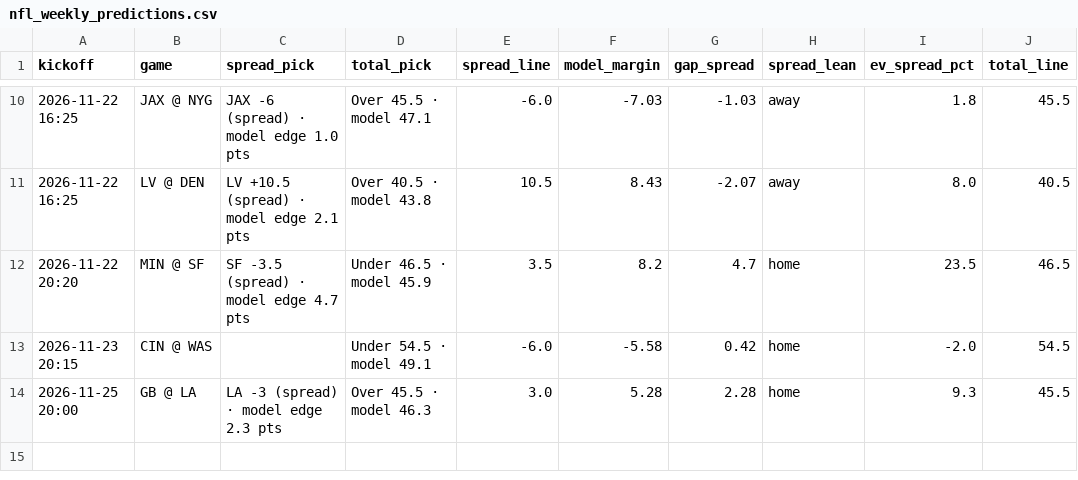
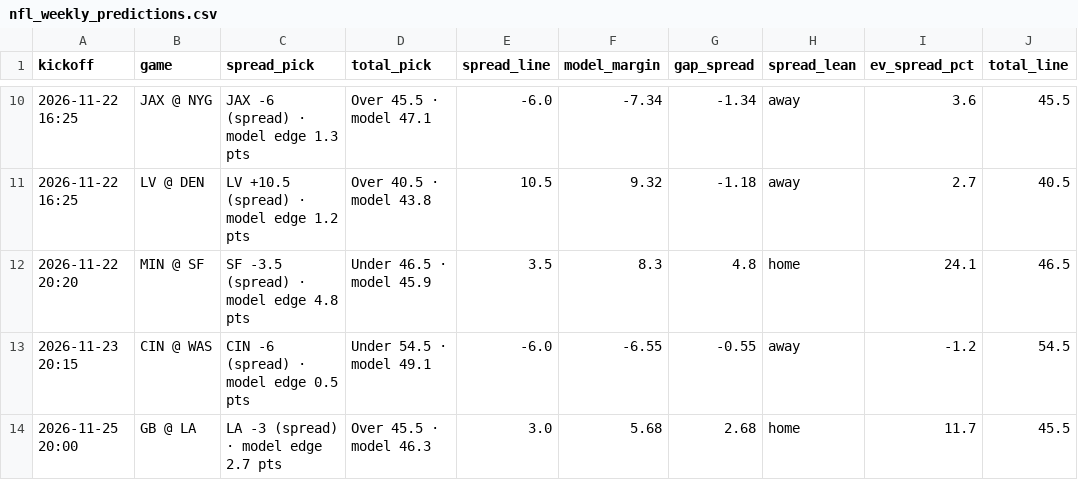
Before and after one commit to bmartinez83/nfl-cfb, a CSV file: outputs/nfl_weekly_predictions.csv, drawn as a sheet; only a part is shown, gaps mark what is left out; the diff covers the shown part only; the diff names each change by its address in the sheet, - before the commit and + after, or states it on an @@ line.

```diff
--- a/outputs/nfl_weekly_predictions.csv
+++ b/outputs/nfl_weekly_predictions.csv
-C10 (spread_pick): JAX -6 (spread) · model edge 1.0 pts
+C10 (spread_pick): JAX -6 (spread) · model edge 1.3 pts
-F10 (model_margin): -7.03
+F10 (model_margin): -7.34
-G10 (gap_spread): -1.03
+G10 (gap_spread): -1.34
-I10 (ev_spread_pct): 1.8
+I10 (ev_spread_pct): 3.6
-C11 (spread_pick): LV +10.5 (spread) · model edge 2.1 pts
+C11 (spread_pick): LV +10.5 (spread) · model edge 1.2 pts
-F11 (model_margin): 8.43
+F11 (model_margin): 9.32
-G11 (gap_spread): -2.07
+G11 (gap_spread): -1.18
-I11 (ev_spread_pct): 8.0
+I11 (ev_spread_pct): 2.7
-C12 (spread_pick): SF -3.5 (spread) · model edge 4.7 pts
+C12 (spread_pick): SF -3.5 (spread) · model edge 4.8 pts
-F12 (model_margin): 8.2
+F12 (model_margin): 8.3
-G12 (gap_spread): 4.7
+G12 (gap_spread): 4.8
-I12 (ev_spread_pct): 23.5
+I12 (ev_spread_pct): 24.1
-C13 (spread_pick): (empty)
+C13 (spread_pick): CIN -6 (spread) · model edge 0.5 pts
-F13 (model_margin): -5.58
+F13 (model_margin): -6.55
-G13 (gap_spread): 0.42
+G13 (gap_spread): -0.55
-H13 (spread_lean): home
+H13 (spread_lean): away
-I13 (ev_spread_pct): -2.0
+I13 (ev_spread_pct): -1.2
-C14 (spread_pick): LA -3 (spread) · model edge 2.3 pts
+C14 (spread_pick): LA -3 (spread) · model edge 2.7 pts
-F14 (model_margin): 5.28
+F14 (model_margin): 5.68
-G14 (gap_spread): 2.28
+G14 (gap_spread): 2.68
-I14 (ev_spread_pct): 9.3
+I14 (ev_spread_pct): 11.7
```
Also changed, not shown: 31 edited cells elsewhere in this file, outputs/nfl_log.csv, 1 other file.
